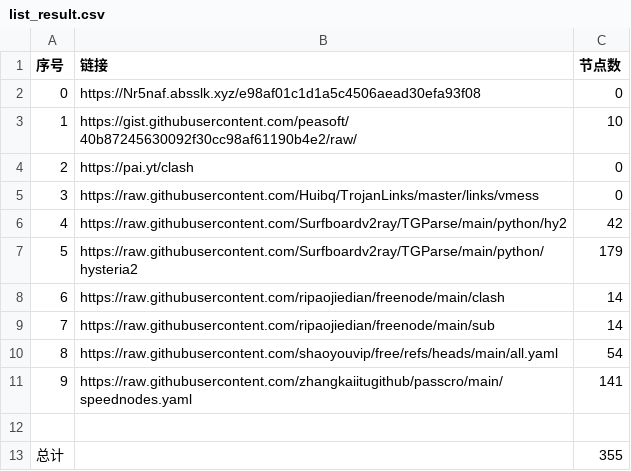
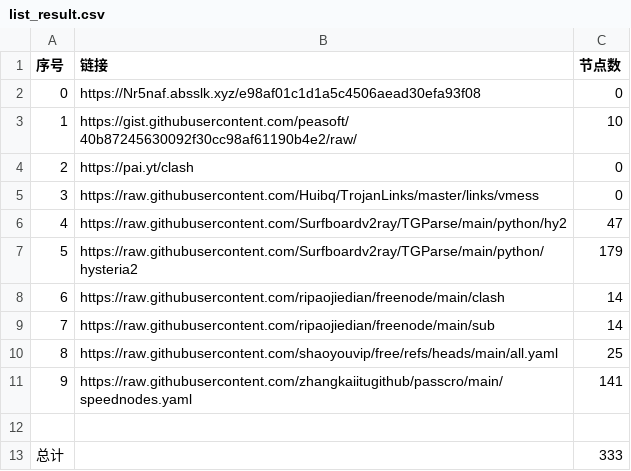
Before and after one commit to lem85930/AutoMergePublicNodes, a CSV file: list_result.csv, drawn as a sheet.

```diff
--- a/list_result.csv
+++ b/list_result.csv
@@ -5,3 +5,3 @@
 3,https://raw.githubusercontent.com/Huibq/TrojanLinks/master/links/vmess,0
-4,https://raw.githubusercontent.com/Surfboardv2ray/TGParse/main/python/hy2,42
+4,https://raw.githubusercontent.com/Surfboardv2ray/TGParse/main/python/hy2,47
 5,https://raw.githubusercontent.com/Surfboardv2ray/TGParse/main/python/hysteria2,179
@@ -9,5 +9,5 @@
 7,https://raw.githubusercontent.com/ripaojiedian/freenode/main/sub,14
-8,https://raw.githubusercontent.com/shaoyouvip/free/refs/heads/main/all.yaml,54
+8,https://raw.githubusercontent.com/shaoyouvip/free/refs/heads/main/all.yaml,25
 9,https://raw.githubusercontent.com/zhangkaiitugithub/passcro/main/speednodes.yaml,141
 
-总计,,355
+总计,,333
```
Also changed, not shown: 23 other files.
